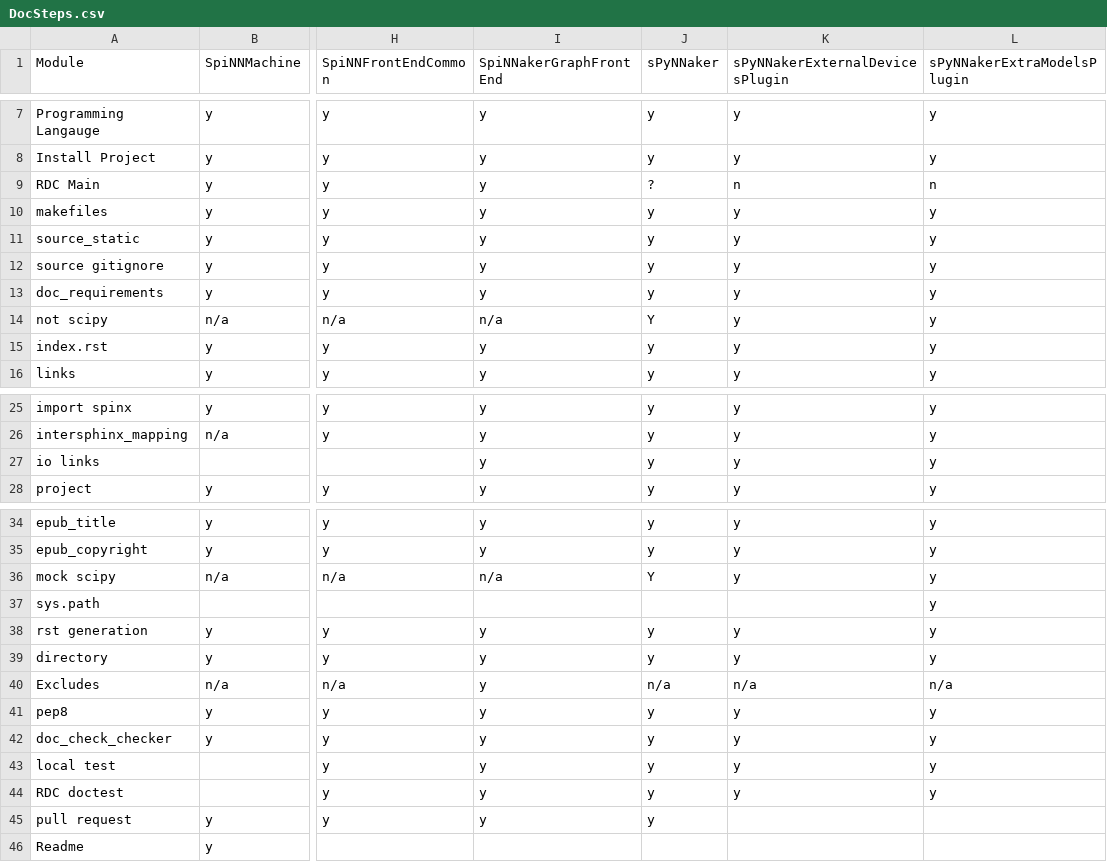
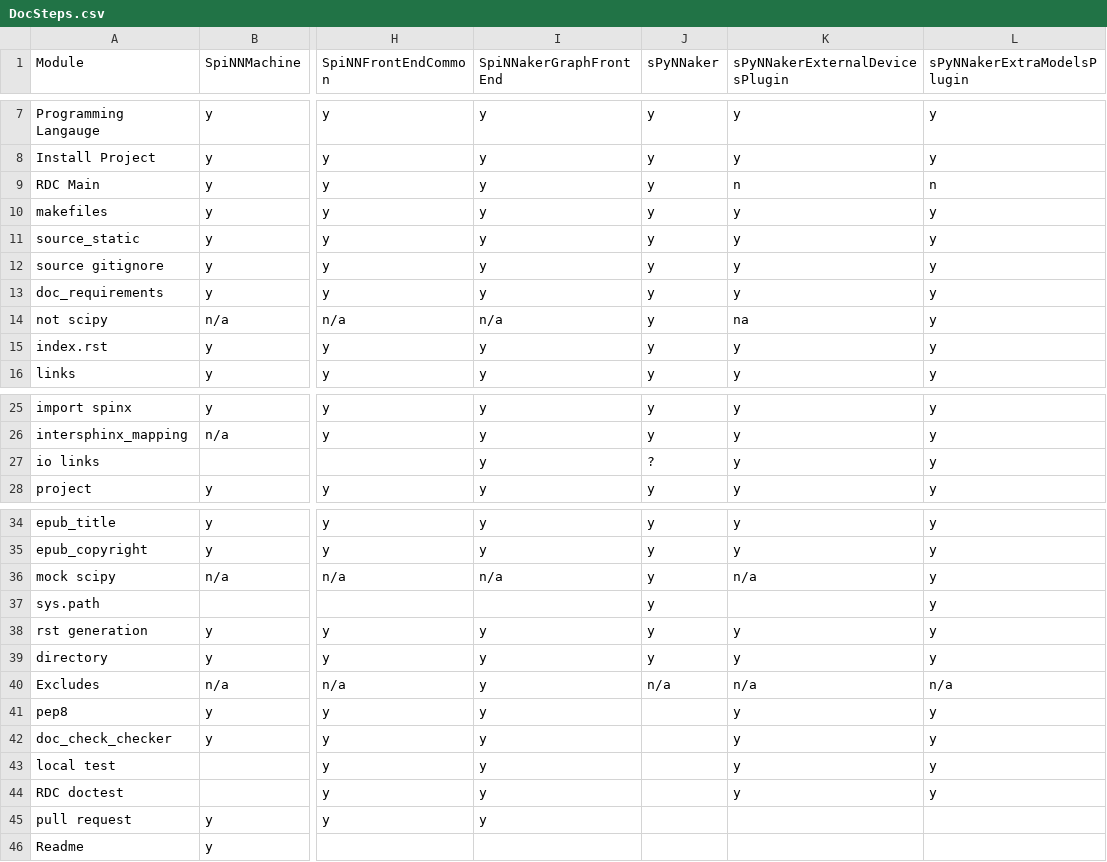
Before and after one commit to SpiNNakerManchester/sphinx_python_api_utils, a CSV file: DocSteps.csv, drawn as a sheet; only a part is shown, gaps mark what is left out; the diff names each change by its address in the sheet, - before the commit and + after, or states it on an @@ line.

Commit message:
redid spynakker

```diff
--- a/DocSteps.csv
+++ b/DocSteps.csv
-J9 (sPyNNaker): ?
+J9 (sPyNNaker): y
-J14 (sPyNNaker): Y
+J14 (sPyNNaker): y
-K14 (sPyNNakerExternalDevicesPlugin): y
+K14 (sPyNNakerExternalDevicesPlugin): na
-J27 (sPyNNaker): y
+J27 (sPyNNaker): ?
-J36 (sPyNNaker): Y
+J36 (sPyNNaker): y
-K36 (sPyNNakerExternalDevicesPlugin): y
+K36 (sPyNNakerExternalDevicesPlugin): n/a
-J37 (sPyNNaker): (empty)
+J37 (sPyNNaker): y
-J41:J45 (sPyNNaker): y
+J41:J45 (sPyNNaker): (empty)
```
